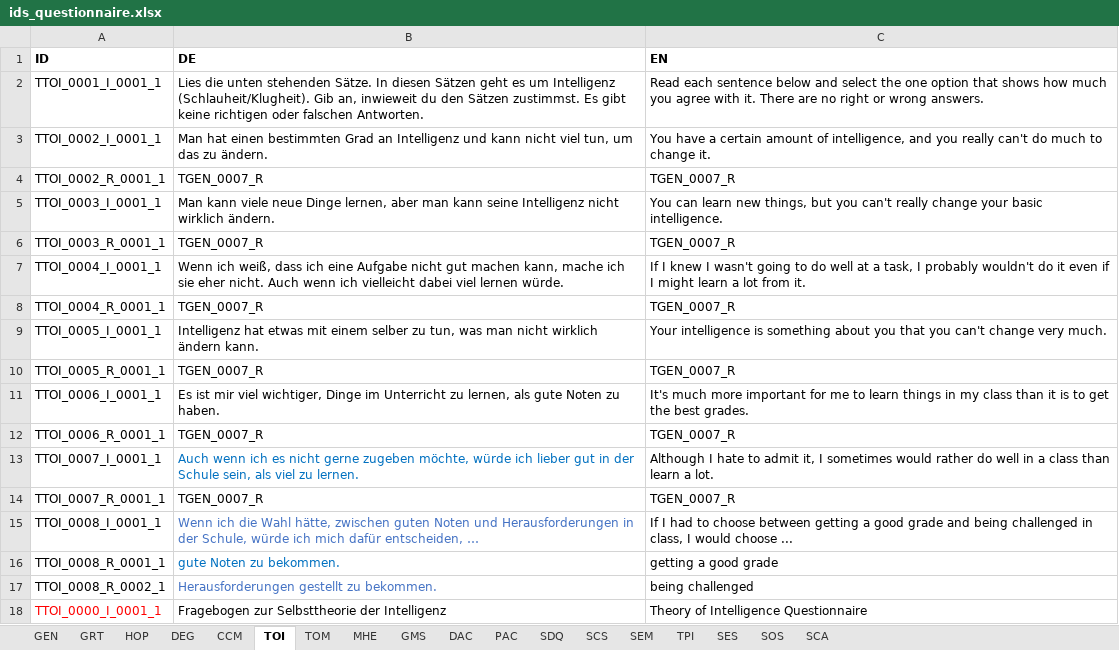
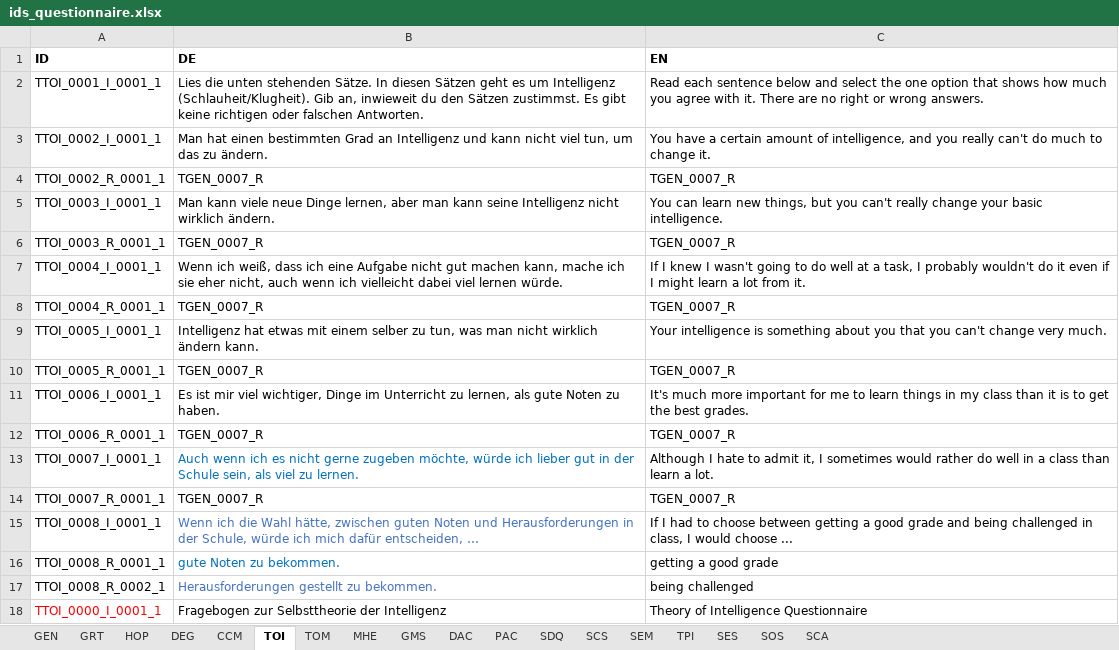
Before and after one commit to fmhoeger/psyquest, an Excel workbook: data_raw/ids_questionnaire.xlsx, sheet TOI, drawn as a sheet; values as stored, in another font and other column widths than the file's, no borders; the diff names each change by its address in the sheet, - before the commit and + after, or states it on an @@ line.

```diff
--- a/data_raw/ids_questionnaire.xlsx (sheet TOI)
+++ b/data_raw/ids_questionnaire.xlsx (sheet TOI)
-B7 (DE): …sie eher nicht. Auch wenn ich…
+B7 (DE): …sie eher nicht, auch wenn ich…
```
Also changed, not shown: sheet SES, sheet PAC, sheet SEM, 12 other files.
